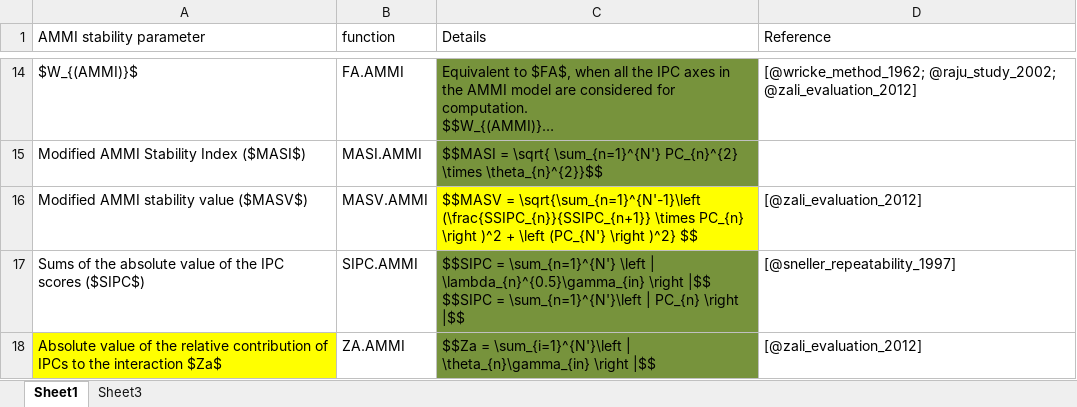
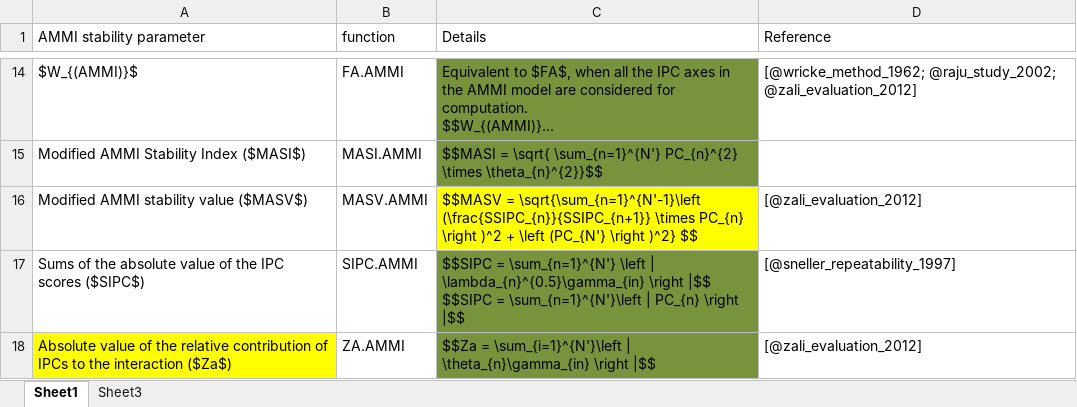
Before and after one commit to ajaygpb/ammistability, an Excel workbook: vignettes/stability.xlsx, sheet Sheet1, drawn as a sheet; only a part is shown, gaps mark what is left out; long unchanged cells end in …; values as stored, in another font and other column widths than the file's, no borders; the diff names each change by its address in the sheet, - before the commit and + after, or states it on an @@ line.

```diff
--- a/vignettes/stability.xlsx (sheet Sheet1)
+++ b/vignettes/stability.xlsx (sheet Sheet1)
-A18 (AMMI stability parameter): …the interaction $Za$
+A18 (AMMI stability parameter): …the interaction ($Za$)
```
Also changed, not shown: 35 other files.
